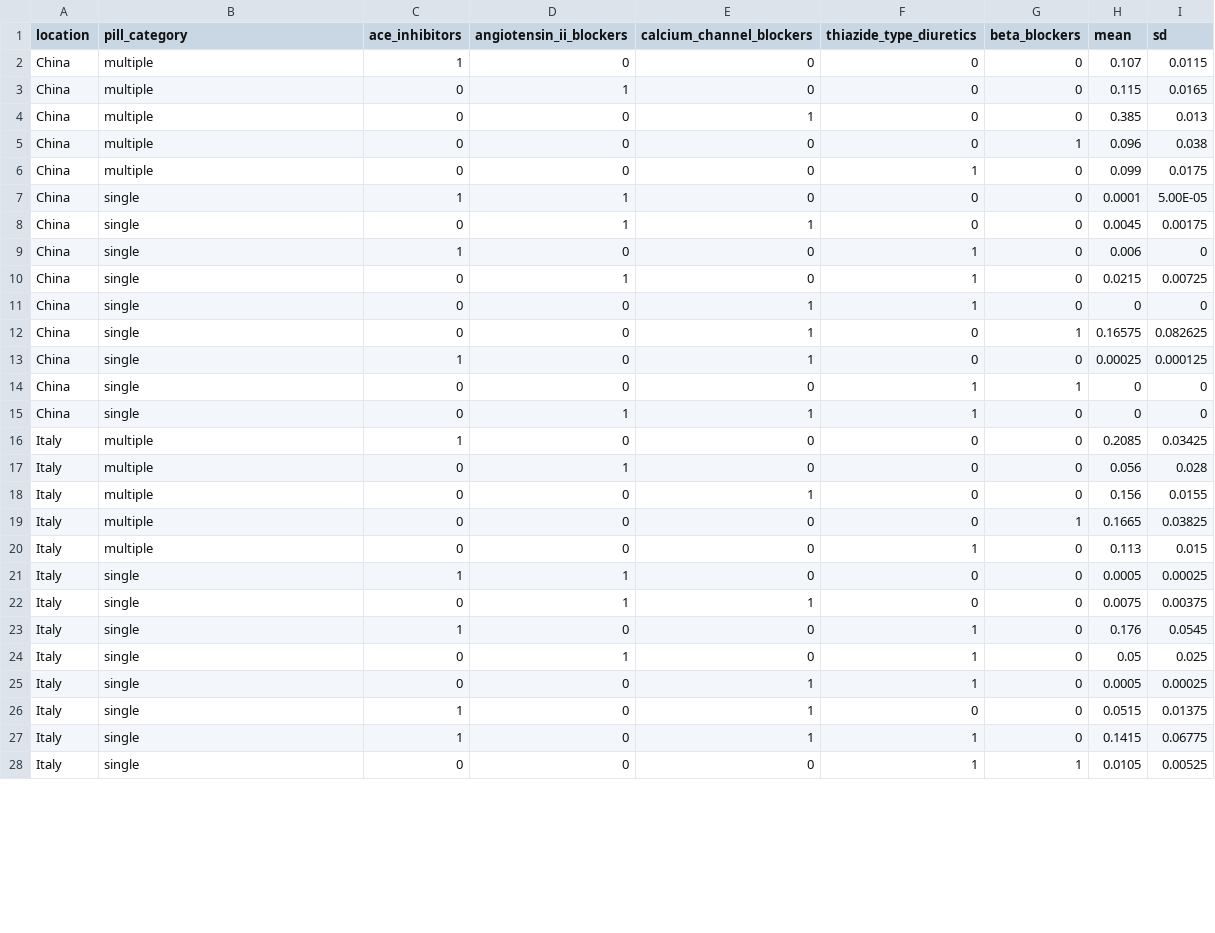
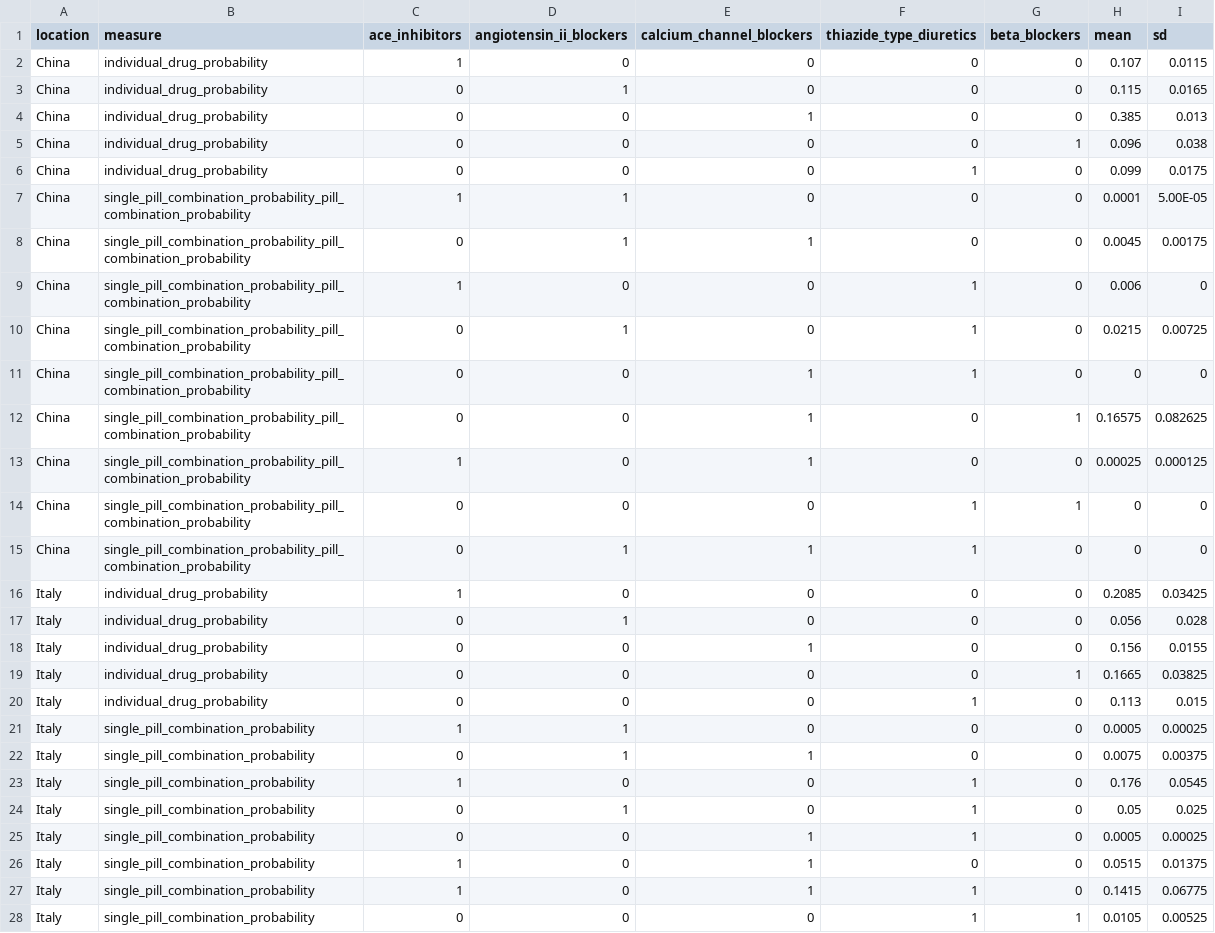
Before and after one commit to ihmeuw/vivarium_csu_hypertension_sdc, a CSV file: src/vivarium_csu_hypertension_sdc/external_data/medication_probabilities.csv, drawn as a sheet; only a part is shown; the diff covers the shown part only.

Commit message:
standardize med probs to have measure column

```diff
--- a/src/vivarium_csu_hypertension_sdc/external_data/medication_probabilities.csv
+++ b/src/vivarium_csu_hypertension_sdc/external_data/medication_probabilities.csv
@@ -1,28 +1,28 @@
-location,pill_category,ace_inhibitors,angiotensin_ii_blockers,calcium_channel_blockers,thiazide_type_diuretics,beta_blockers,mean,sd
-China,multiple,1,0,0,0,0,0.107,0.0115
-China,multiple,0,1,0,0,0,0.115,0.0165
-China,multiple,0,0,1,0,0,0.385,0.013
-China,multiple,0,0,0,0,1,0.096,0.038
-China,multiple,0,0,0,1,0,0.099,0.0175
-China,single,1,1,0,0,0,0.0001,5.00E-05
-China,single,0,1,1,0,0,0.0045,0.00175
-China,single,1,0,0,1,0,0.006,0
-China,single,0,1,0,1,0,0.0215,0.00725
-China,single,0,0,1,1,0,0,0
-China,single,0,0,1,0,1,0.16575,0.082625
-China,single,1,0,1,0,0,0.00025,0.000125
-China,single,0,0,0,1,1,0,0
-China,single,0,1,1,1,0,0,0
-Italy,multiple,1,0,0,0,0,0.2085,0.03425
-Italy,multiple,0,1,0,0,0,0.056,0.028
-Italy,multiple,0,0,1,0,0,0.156,0.0155
-Italy,multiple,0,0,0,0,1,0.1665,0.03825
-Italy,multiple,0,0,0,1,0,0.113,0.015
-Italy,single,1,1,0,0,0,0.0005,0.00025
-Italy,single,0,1,1,0,0,0.0075,0.00375
-Italy,single,1,0,0,1,0,0.176,0.0545
-Italy,single,0,1,0,1,0,0.05,0.025
-Italy,single,0,0,1,1,0,0.0005,0.00025
-Italy,single,1,0,1,0,0,0.0515,0.01375
-Italy,single,1,0,1,1,0,0.1415,0.06775
-Italy,single,0,0,0,1,1,0.0105,0.00525
+location,measure,ace_inhibitors,angiotensin_ii_blockers,calcium_channel_blockers,thiazide_type_diuretics,beta_blockers,mean,sd
+China,individual_drug_probability,1,0,0,0,0,0.107,0.0115
+China,individual_drug_probability,0,1,0,0,0,0.115,0.0165
+China,individual_drug_probability,0,0,1,0,0,0.385,0.013
+China,individual_drug_probability,0,0,0,0,1,0.096,0.038
+China,individual_drug_probability,0,0,0,1,0,0.099,0.0175
+China,single_pill_combination_probability_pill_combination_probability,1,1,0,0,0,0.0001,5.00E-05
+China,single_pill_combination_probability_pill_combination_probability,0,1,1,0,0,0.0045,0.00175
+China,single_pill_combination_probability_pill_combination_probability,1,0,0,1,0,0.006,0
+China,single_pill_combination_probability_pill_combination_probability,0,1,0,1,0,0.0215,0.00725
+China,single_pill_combination_probability_pill_combination_probability,0,0,1,1,0,0,0
+China,single_pill_combination_probability_pill_combination_probability,0,0,1,0,1,0.16575,0.082625
+China,single_pill_combination_probability_pill_combination_probability,1,0,1,0,0,0.00025,0.000125
+China,single_pill_combination_probability_pill_combination_probability,0,0,0,1,1,0,0
+China,single_pill_combination_probability_pill_combination_probability,0,1,1,1,0,0,0
+Italy,individual_drug_probability,1,0,0,0,0,0.2085,0.03425
+Italy,individual_drug_probability,0,1,0,0,0,0.056,0.028
+Italy,individual_drug_probability,0,0,1,0,0,0.156,0.0155
+Italy,individual_drug_probability,0,0,0,0,1,0.1665,0.03825
+Italy,individual_drug_probability,0,0,0,1,0,0.113,0.015
+Italy,single_pill_combination_probability,1,1,0,0,0,0.0005,0.00025
+Italy,single_pill_combination_probability,0,1,1,0,0,0.0075,0.00375
+Italy,single_pill_combination_probability,1,0,0,1,0,0.176,0.0545
+Italy,single_pill_combination_probability,0,1,0,1,0,0.05,0.025
+Italy,single_pill_combination_probability,0,0,1,1,0,0.0005,0.00025
+Italy,single_pill_combination_probability,1,0,1,0,0,0.0515,0.01375
+Italy,single_pill_combination_probability,1,0,1,1,0,0.1415,0.06775
+Italy,single_pill_combination_probability,0,0,0,1,1,0.0105,0.00525
```
Also changed, not shown: 43 edited cells elsewhere in this file, 1 other file.
